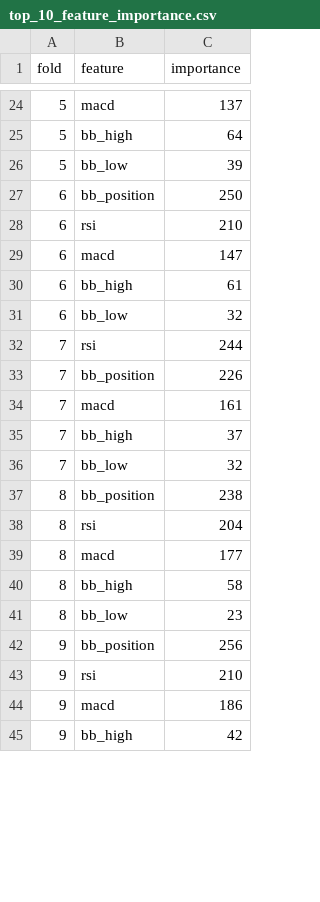
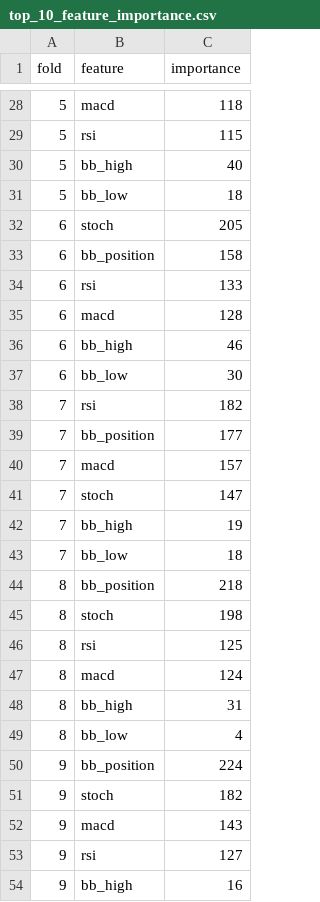
Before and after one commit to yakhaldy/sp500-strategies, a CSV file: results/cross-validation/top_10_feature_importance.csv, drawn as a sheet; only a part is shown, gaps mark what is left out; the diff covers the shown part only.

```diff
--- a/results/cross-validation/top_10_feature_importance.csv
+++ b/results/cross-validation/top_10_feature_importance.csv
@@ -24,22 +28,27 @@ fold,feature,importance
-5,macd,137
-5,bb_high,64
-5,bb_low,39
-6,bb_position,250
-6,rsi,210
-6,macd,147
-6,bb_high,61
-6,bb_low,32
-7,rsi,244
-7,bb_position,226
-7,macd,161
-7,bb_high,37
-7,bb_low,32
-8,bb_position,238
-8,rsi,204
-8,macd,177
-8,bb_high,58
-8,bb_low,23
-9,bb_position,256
-9,rsi,210
-9,macd,186
-9,bb_high,42
+5,macd,118
+5,rsi,115
+5,bb_high,40
+5,bb_low,18
+6,stoch,205
+6,bb_position,158
+6,rsi,133
+6,macd,128
+6,bb_high,46
+6,bb_low,30
+7,rsi,182
+7,bb_position,177
+7,macd,157
+7,stoch,147
+7,bb_high,19
+7,bb_low,18
+8,bb_position,218
+8,stoch,198
+8,rsi,125
+8,macd,124
+8,bb_high,31
+8,bb_low,4
+9,bb_position,224
+9,stoch,182
+9,macd,143
+9,rsi,127
+9,bb_high,16
```
Also changed, not shown: 8 added rows, 3 removed rows and 29 edited cells elsewhere in this file, results/cross-validation/ml_metrics_train.csv, results/strategy/results.csv, 5 other files.
